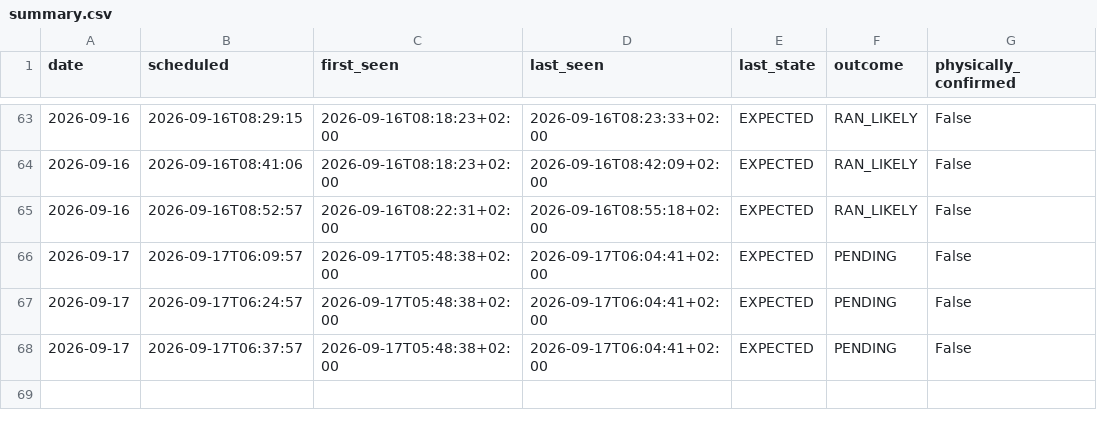
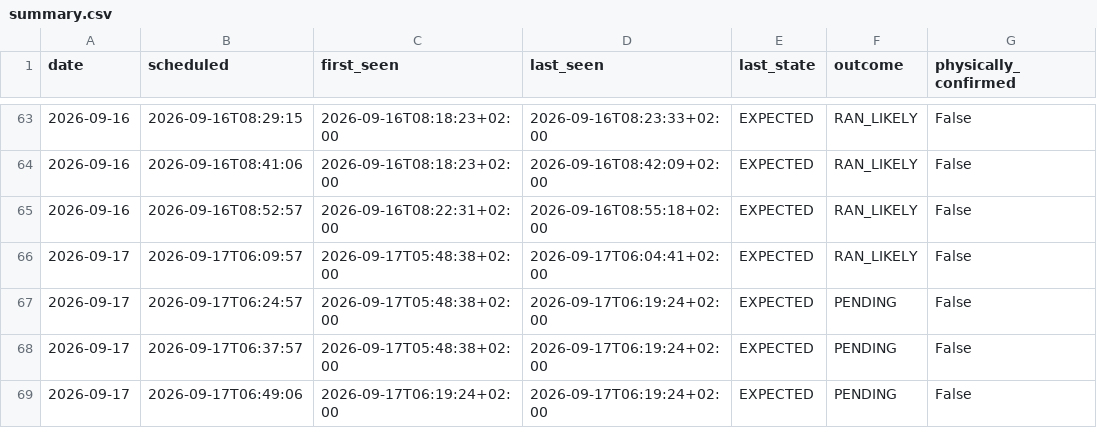
Before and after one commit to johanna86-sudo/sl-516-logg, a CSV file: data/morning/summary.csv, drawn as a sheet; only a part is shown, gaps mark what is left out.

```diff
--- a/data/morning/summary.csv
+++ b/data/morning/summary.csv
@@ -65,4 +65,5 @@ date,scheduled,first_seen,last_seen,last_state,outcome,physically_confirmed
 2026-09-16,2026-09-16T08:52:57,2026-09-16T08:22:31+02:00,2026-09-16T08:55:18+02:00,EXPECTED,RAN_LIKELY,False
-2026-09-17,2026-09-17T06:09:57,2026-09-17T05:48:38+02:00,2026-09-17T06:04:41+02:00,EXPECTED,PENDING,False
-2026-09-17,2026-09-17T06:24:57,2026-09-17T05:48:38+02:00,2026-09-17T06:04:41+02:00,EXPECTED,PENDING,False
-2026-09-17,2026-09-17T06:37:57,2026-09-17T05:48:38+02:00,2026-09-17T06:04:41+02:00,EXPECTED,PENDING,False
+2026-09-17,2026-09-17T06:09:57,2026-09-17T05:48:38+02:00,2026-09-17T06:04:41+02:00,EXPECTED,RAN_LIKELY,False
+2026-09-17,2026-09-17T06:24:57,2026-09-17T05:48:38+02:00,2026-09-17T06:19:24+02:00,EXPECTED,PENDING,False
+2026-09-17,2026-09-17T06:37:57,2026-09-17T05:48:38+02:00,2026-09-17T06:19:24+02:00,EXPECTED,PENDING,False
+2026-09-17,2026-09-17T06:49:06,2026-09-17T06:19:24+02:00,2026-09-17T06:19:24+02:00,EXPECTED,PENDING,False
```
Also changed, not shown: data/morning/raw/2026-09-17.csv.
